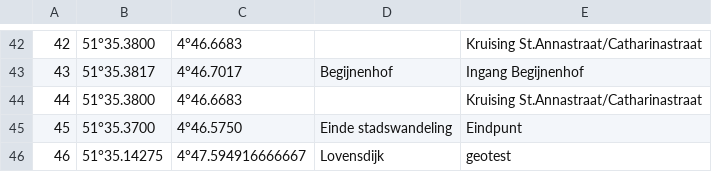
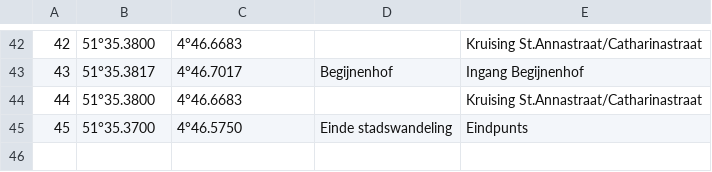
Before and after one commit to yorickr/Breda-Ontdekt, a CSV file: Breda Ontdekt/Assets/sites.csv, drawn as a sheet; only a part is shown, gaps mark what is left out.

```diff
--- a/Breda Ontdekt/Assets/sites.csv
+++ b/Breda Ontdekt/Assets/sites.csv
@@ -44,3 +44,2 @@
 44,51°35.3800,4°46.6683,,Kruising St.Annastraat/Catharinastraat
-45,51°35.3700,4°46.5750,Einde stadswandeling,Eindpunt
-46,51°35.14275,4°47.594916666667,Lovensdijk,geotest
+45,51°35.3700,4°46.5750,Einde stadswandeling,Eindpunts
```
Also changed, not shown: 1 other file.
